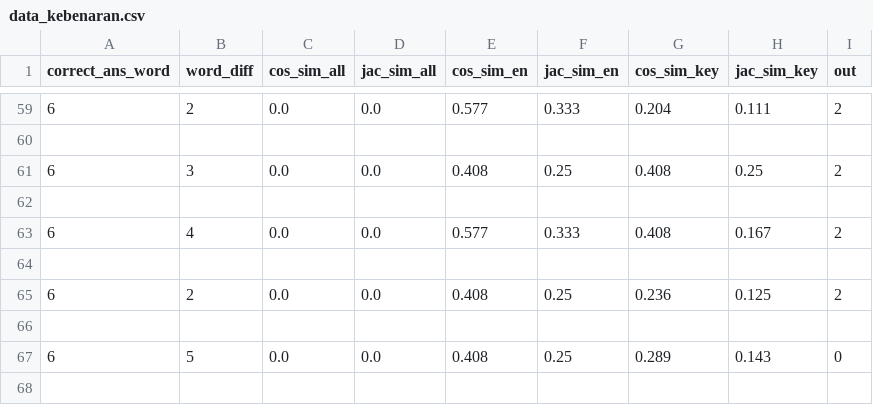
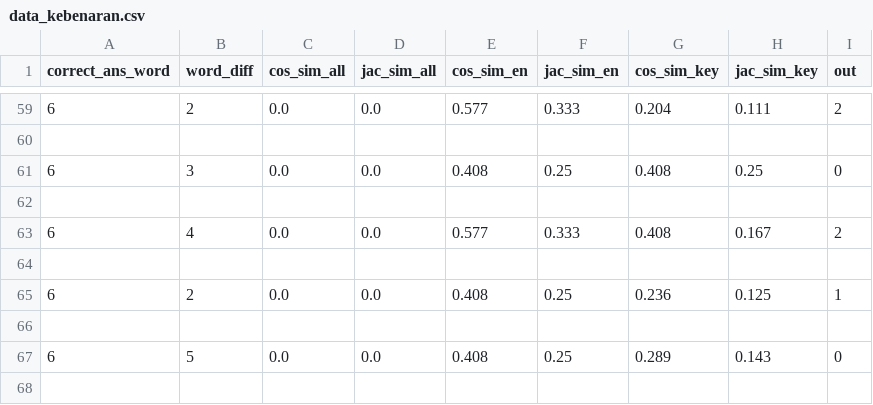
Before and after one commit to fjoeda/Skorin-Web-Service, a CSV file: data_kebenaran.csv, drawn as a sheet; only a part is shown, gaps mark what is left out; the diff covers the shown part only.

```diff
--- a/data_kebenaran.csv
+++ b/data_kebenaran.csv
@@ -60,3 +60,3 @@ correct_ans_word,word_diff,cos_sim_all,jac_sim_all,cos_sim_en,jac_sim_en,cos_sim
 
-6,3,0.0,0.0,0.408,0.25,0.408,0.25,2
+6,3,0.0,0.0,0.408,0.25,0.408,0.25,0
 
@@ -64,3 +64,3 @@ correct_ans_word,word_diff,cos_sim_all,jac_sim_all,cos_sim_en,jac_sim_en,cos_sim
 
-6,2,0.0,0.0,0.408,0.25,0.236,0.125,2
+6,2,0.0,0.0,0.408,0.25,0.236,0.125,1
 
```
Also changed, not shown: 14 added rows and 5 edited cells elsewhere in this file, data/Jawaban.csv, 2 other files.
